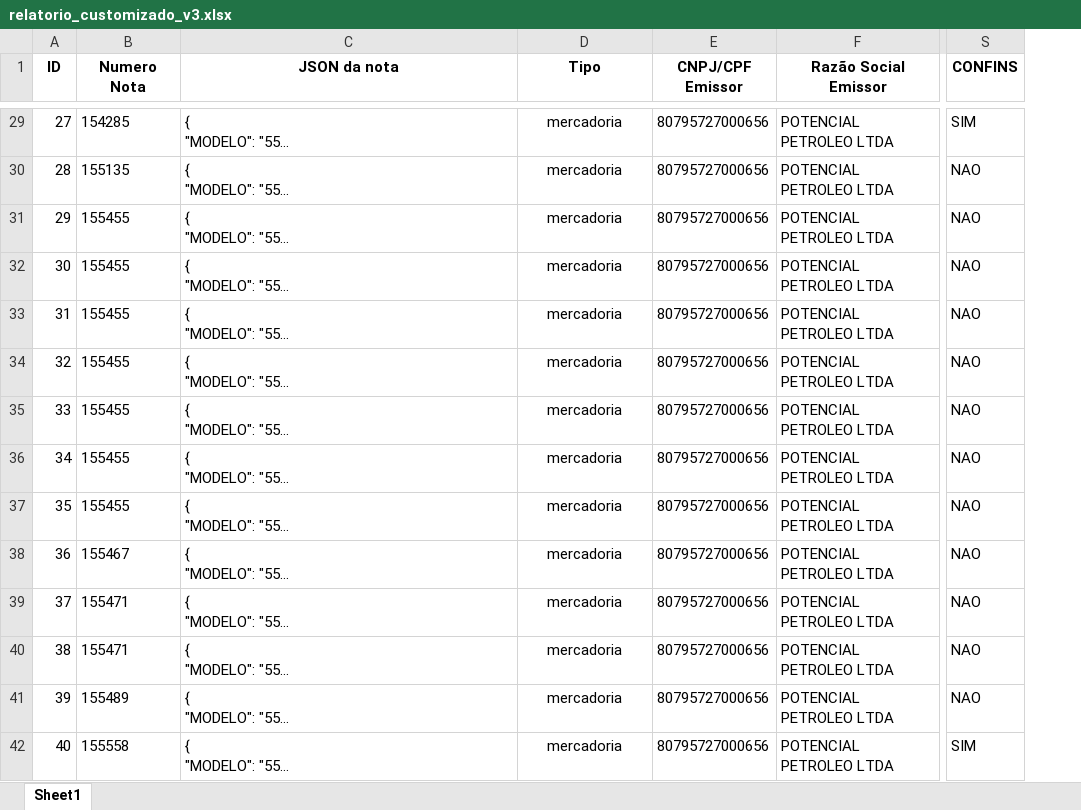
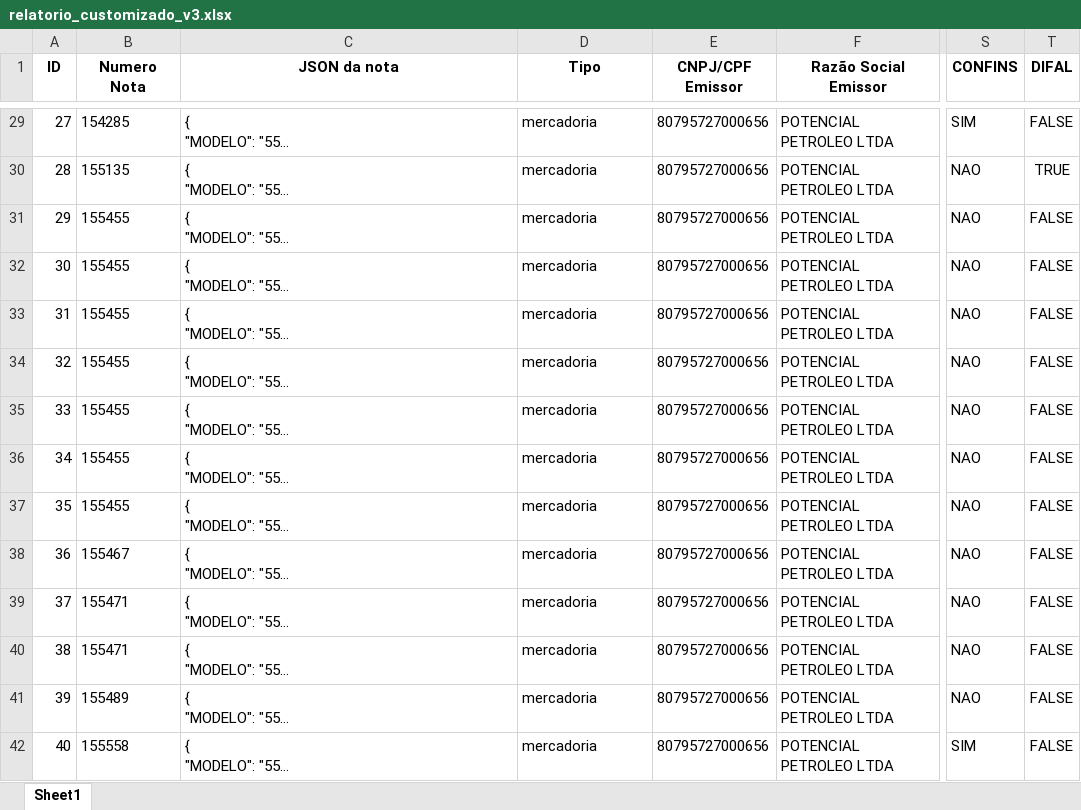
Before and after one commit to htvermonde/reforma-tributaria-v1, an Excel workbook: output/relatorio_customizado_v3.xlsx, sheet Sheet1, drawn as a sheet; only a part is shown, gaps mark what is left out; long unchanged cells end in …; values as stored, in another font and other column widths than the file's, no borders; the diff covers the shown part only; the diff names each change by its address in the sheet, - before the commit and + after, or states it on an @@ line.

Commit message:
Tag de DIFAL e primeira versão do agrupador

```diff
--- a/output/relatorio_customizado_v3.xlsx (sheet Sheet1)
+++ b/output/relatorio_customizado_v3.xlsx (sheet Sheet1)
+column T (DIFAL), rows 29-42: FALSE | TRUE | FALSE | FALSE | FALSE | FALSE | FALSE | FALSE | FALSE | FALSE | FALSE | FALSE | FALSE | FALSE
-D29:D42 alignment: center
+D29:D42 alignment: left
```
Also changed, not shown: cell formats elsewhere in this sheet, 5 other files.
